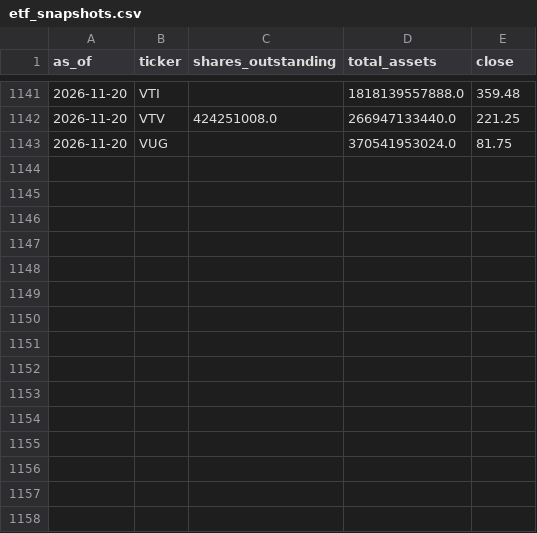
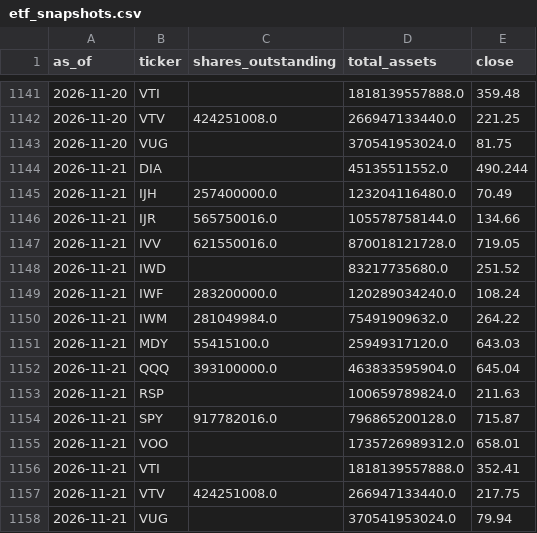
Before and after one commit to weiting1226/stock, a CSV file: docs/data/etf_snapshots.csv, drawn as a sheet; only a part is shown, gaps mark what is left out; the diff names each change by its address in the sheet, - before the commit and + after, or states it on an @@ line.

```diff
--- a/docs/data/etf_snapshots.csv
+++ b/docs/data/etf_snapshots.csv
+row 1144: 2026-11-21 | DIA |  | 45135511552.0 | 490.244
+row 1145: 2026-11-21 | IJH | 257400000.0 | 123204116480.0 | 70.49
+row 1146: 2026-11-21 | IJR | 565750016.0 | 105578758144.0 | 134.66
+row 1147: 2026-11-21 | IVV | 621550016.0 | 870018121728.0 | 719.05
+row 1148: 2026-11-21 | IWD |  | 83217735680.0 | 251.52
+row 1149: 2026-11-21 | IWF | 283200000.0 | 120289034240.0 | 108.24
+row 1150: 2026-11-21 | IWM | 281049984.0 | 75491909632.0 | 264.22
+row 1151: 2026-11-21 | MDY | 55415100.0 | 25949317120.0 | 643.03
+row 1152: 2026-11-21 | QQQ | 393100000.0 | 463833595904.0 | 645.04
+row 1153: 2026-11-21 | RSP |  | 100659789824.0 | 211.63
+row 1154: 2026-11-21 | SPY | 917782016.0 | 796865200128.0 | 715.87
+row 1155: 2026-11-21 | VOO |  | 1735726989312.0 | 658.01
+row 1156: 2026-11-21 | VTI |  | 1818139557888.0 | 352.41
+row 1157: 2026-11-21 | VTV | 424251008.0 | 266947133440.0 | 217.75
+row 1158: 2026-11-21 | VUG |  | 370541953024.0 | 79.94
```
Also changed, not shown: docs/data/raw_indicators.csv, docs/data/scores_history.csv, 3 other files.
